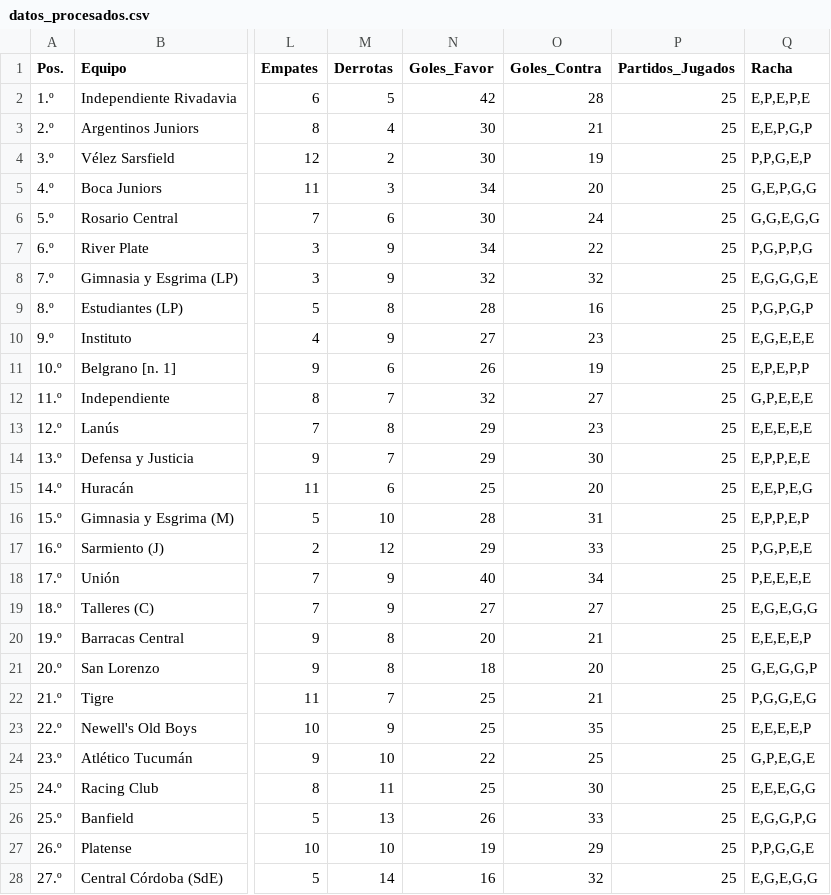
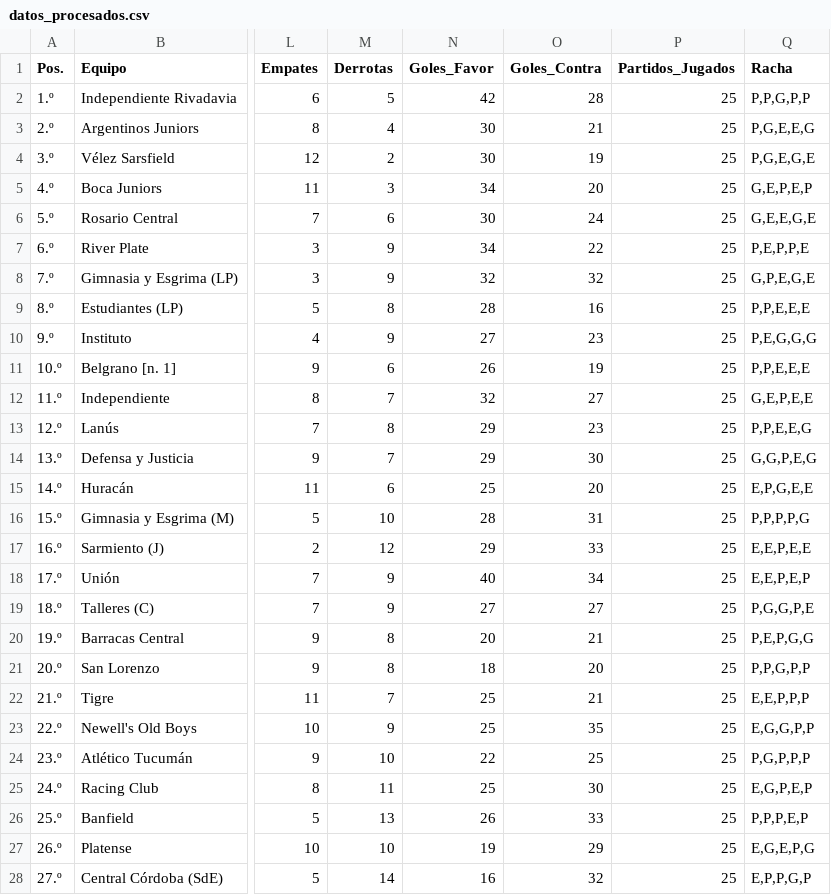
Before and after one commit to Juani10000/win-predictor, a CSV file: datos_procesados.csv, drawn as a sheet; only a part is shown, gaps mark what is left out; the diff covers the shown part only; the diff names each change by its address in the sheet, - before the commit and + after, or states it on an @@ line.

```diff
--- a/datos_procesados.csv
+++ b/datos_procesados.csv
-Q2 (Racha): E,P,E,P,E
+Q2 (Racha): P,P,G,P,P
-Q3 (Racha): E,E,P,G,P
+Q3 (Racha): P,G,E,E,G
-Q4 (Racha): P,P,G,E,P
+Q4 (Racha): P,G,E,G,E
-Q5 (Racha): G,E,P,G,G
+Q5 (Racha): G,E,P,E,P
-Q6 (Racha): G,G,E,G,G
+Q6 (Racha): G,E,E,G,E
-Q7 (Racha): P,G,P,P,G
+Q7 (Racha): P,E,P,P,E
-Q8 (Racha): E,G,G,G,E
+Q8 (Racha): G,P,E,G,E
-Q9 (Racha): P,G,P,G,P
+Q9 (Racha): P,P,E,E,E
-Q10 (Racha): E,G,E,E,E
+Q10 (Racha): P,E,G,G,G
-Q11 (Racha): E,P,E,P,P
+Q11 (Racha): P,P,E,E,E
-Q12 (Racha): G,P,E,E,E
+Q12 (Racha): G,E,P,E,E
-Q13 (Racha): E,E,E,E,E
+Q13 (Racha): P,P,E,E,G
-Q14 (Racha): E,P,P,E,E
+Q14 (Racha): G,G,P,E,G
-Q15 (Racha): E,E,P,E,G
+Q15 (Racha): E,P,G,E,E
-Q16 (Racha): E,P,P,E,P
+Q16 (Racha): P,P,P,P,G
-Q17 (Racha): P,G,P,E,E
+Q17 (Racha): E,E,P,E,E
-Q18 (Racha): P,E,E,E,E
+Q18 (Racha): E,E,P,E,P
-Q19 (Racha): E,G,E,G,G
+Q19 (Racha): P,G,G,P,E
-Q20 (Racha): E,E,E,E,P
+Q20 (Racha): P,E,P,G,G
-Q21 (Racha): G,E,G,G,P
+Q21 (Racha): P,P,G,P,P
-Q22 (Racha): P,G,G,E,G
+Q22 (Racha): E,E,P,P,P
-Q23 (Racha): E,E,E,E,P
+Q23 (Racha): E,G,G,P,P
-Q24 (Racha): G,P,E,G,E
+Q24 (Racha): P,G,P,P,P
-Q25 (Racha): E,E,E,G,G
+Q25 (Racha): E,G,P,E,P
-Q26 (Racha): E,G,G,P,G
+Q26 (Racha): P,P,P,E,P
-Q27 (Racha): P,P,G,G,E
+Q27 (Racha): E,G,E,P,G
-Q28 (Racha): E,G,E,G,G
+Q28 (Racha): E,P,P,G,P
```
Also changed, not shown: 3 edited cells elsewhere in this file.
